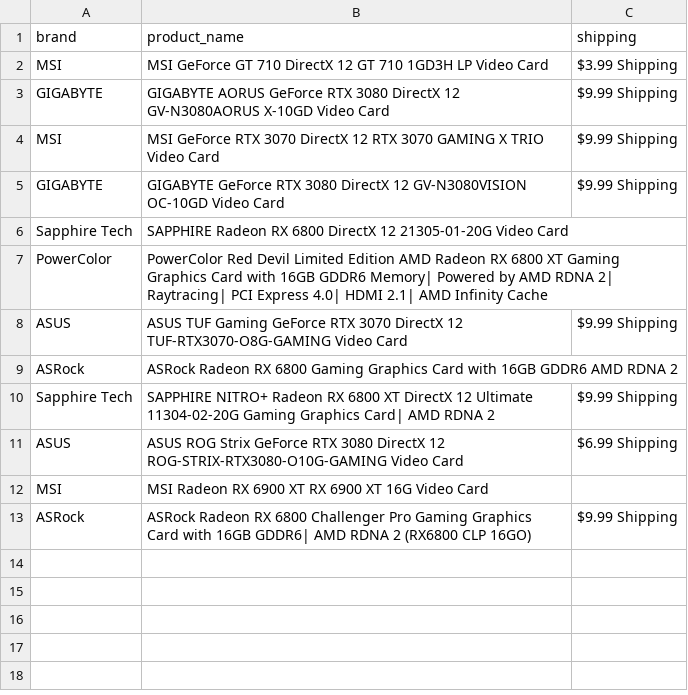
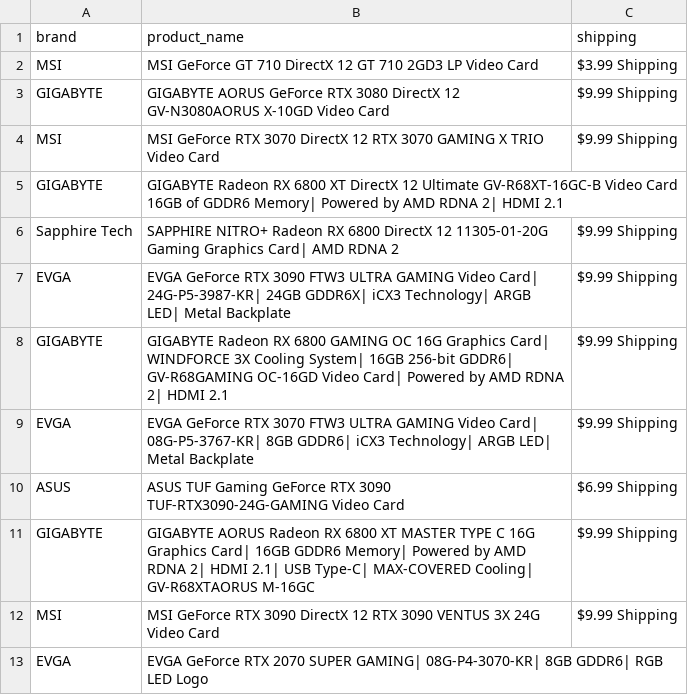
Before and after one commit to edwsqa/Crawler, a CSV file: files/products2.csv, drawn as a sheet.

Commit message:
Automatic commit and push

```diff
--- a/files/products2.csv
+++ b/files/products2.csv
@@ -1,13 +1,13 @@
 brand, product_name, shipping
-MSI,MSI GeForce GT 710 DirectX 12 GT 710 1GD3H LP Video Card,$3.99 Shipping
+MSI,MSI GeForce GT 710 DirectX 12 GT 710 2GD3 LP Video Card,$3.99 Shipping
 GIGABYTE,GIGABYTE AORUS GeForce RTX 3080 DirectX 12 GV-N3080AORUS X-10GD Video Card,$9.99 Shipping
 MSI,MSI GeForce RTX 3070 DirectX 12 RTX 3070 GAMING X TRIO Video Card,$9.99 Shipping
-GIGABYTE,GIGABYTE GeForce RTX 3080 DirectX 12 GV-N3080VISION OC-10GD Video Card,$9.99 Shipping
-Sapphire Tech,SAPPHIRE Radeon RX 6800 DirectX 12 21305-01-20G Video Card,
-PowerColor,PowerColor Red Devil Limited Edition AMD Radeon RX 6800 XT Gaming Graphics Card with 16GB GDDR6 Memory| Powered by AMD RDNA 2| Raytracing| PCI Express 4.0| HDMI 2.1| AMD Infinity Cache,
-ASUS,ASUS TUF Gaming GeForce RTX 3070 DirectX 12 TUF-RTX3070-O8G-GAMING Video Card,$9.99 Shipping
-ASRock,ASRock Radeon RX 6800 Gaming Graphics Card with 16GB GDDR6 AMD RDNA 2,
-Sapphire Tech,SAPPHIRE NITRO+ Radeon RX 6800 XT DirectX 12 Ultimate 11304-02-20G Gaming Graphics Card| AMD RDNA 2,$9.99 Shipping
-ASUS,ASUS ROG Strix GeForce RTX 3080 DirectX 12 ROG-STRIX-RTX3080-O10G-GAMING Video Card,$6.99 Shipping
-MSI,MSI Radeon RX 6900 XT RX 6900 XT 16G Video Card,
-ASRock,ASRock Radeon RX 6800 Challenger Pro Gaming Graphics Card with 16GB GDDR6| AMD RDNA 2 (RX6800 CLP 16GO),$9.99 Shipping
+GIGABYTE,GIGABYTE Radeon RX 6800 XT DirectX 12 Ultimate GV-R68XT-16GC-B Video Card 16GB of GDDR6 Memory| Powered by AMD RDNA 2| HDMI 2.1,
+Sapphire Tech,SAPPHIRE NITRO+ Radeon RX 6800 DirectX 12 11305-01-20G Gaming Graphics Card| AMD RDNA 2,$9.99 Shipping
+EVGA,EVGA GeForce RTX 3090 FTW3 ULTRA GAMING Video Card| 24G-P5-3987-KR| 24GB GDDR6X| iCX3 Technology| ARGB LED| Metal Backplate,$9.99 Shipping
+GIGABYTE,GIGABYTE Radeon RX 6800 GAMING OC 16G Graphics Card| WINDFORCE 3X Cooling System| 16GB 256-bit GDDR6| GV-R68GAMING OC-16GD Video Card| Powered by AMD RDNA 2| HDMI 2.1,$9.99 Shipping
+EVGA,EVGA GeForce RTX 3070 FTW3 ULTRA GAMING Video Card| 08G-P5-3767-KR| 8GB GDDR6| iCX3 Technology| ARGB LED| Metal Backplate,$9.99 Shipping
+ASUS,ASUS TUF Gaming GeForce RTX 3090 TUF-RTX3090-24G-GAMING Video Card,$6.99 Shipping
+GIGABYTE,GIGABYTE AORUS Radeon RX 6800 XT MASTER TYPE C 16G Graphics Card| 16GB GDDR6 Memory| Powered by AMD RDNA 2| HDMI 2.1| USB Type-C| MAX-COVERED Cooling| GV-R68XTAORUS M-16GC,$9.99 Shipping
+MSI,MSI GeForce RTX 3090 DirectX 12 RTX 3090 VENTUS 3X 24G Video Card,$9.99 Shipping
+EVGA,EVGA GeForce RTX 2070 SUPER GAMING| 08G-P4-3070-KR| 8GB GDDR6| RGB LED Logo,
```
